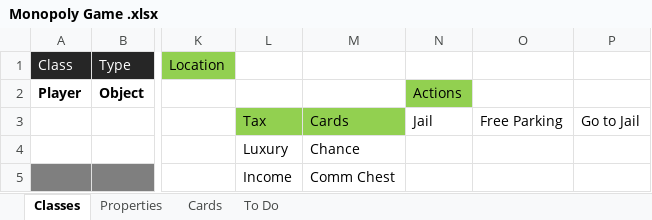
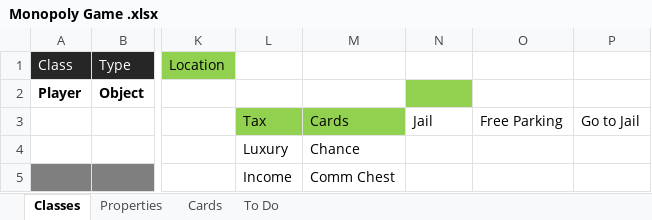
Before and after one commit to a-j-bailey/Project4-Monopoly, an Excel workbook: Monopoly Game .xlsx, sheet Classes, drawn as a sheet; only a part is shown, gaps mark what is left out; values as stored, in another font and other column widths than the file's, no borders; the diff names each change by its address in the sheet, - before the commit and + after, or states it on an @@ line.

```diff
--- a/Monopoly Game .xlsx (sheet Classes)
+++ b/Monopoly Game .xlsx (sheet Classes)
-N2: Actions
+N2: (empty)
```
Also changed, not shown: 8 other files.
